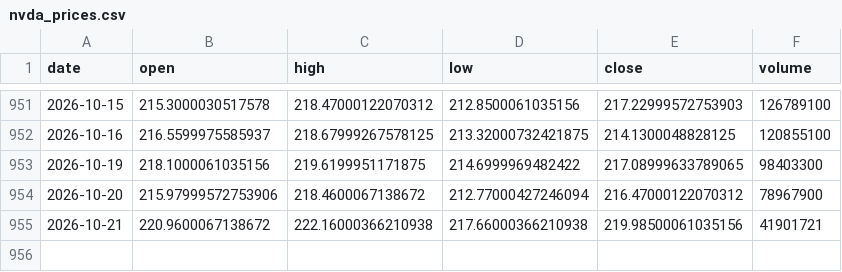
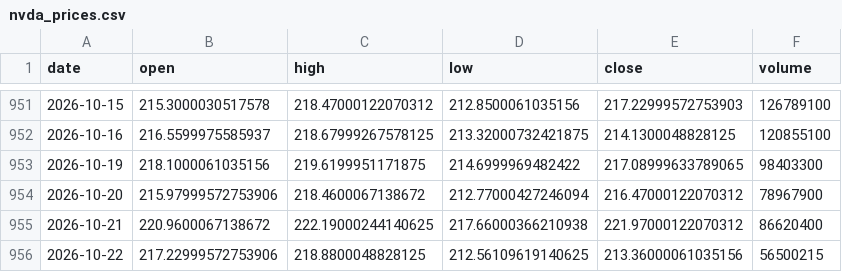
Before and after one commit to 911kwis/h100-tracker, a CSV file: data/nvda_prices.csv, drawn as a sheet; only a part is shown, gaps mark what is left out.

```diff
--- a/data/nvda_prices.csv
+++ b/data/nvda_prices.csv
@@ -954,2 +954,3 @@ date,open,high,low,close,volume
 2026-10-20,215.97999572753906,218.4600067138672,212.77000427246094,216.47000122070312,78967900
-2026-10-21,220.9600067138672,222.16000366210938,217.66000366210938,219.98500061035156,41901721
+2026-10-21,220.9600067138672,222.19000244140625,217.66000366210938,221.97000122070312,86620400
+2026-10-22,217.22999572753906,218.8800048828125,212.56109619140625,213.36000061035156,56500215
```
Also changed, not shown: data/gpu_prices.csv.
